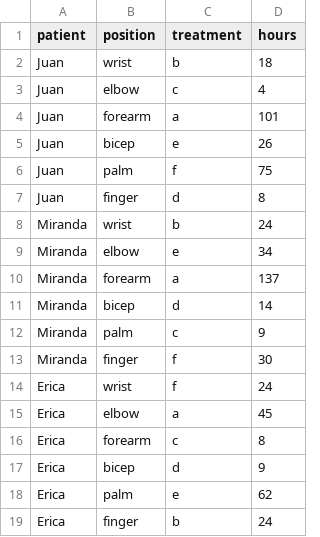
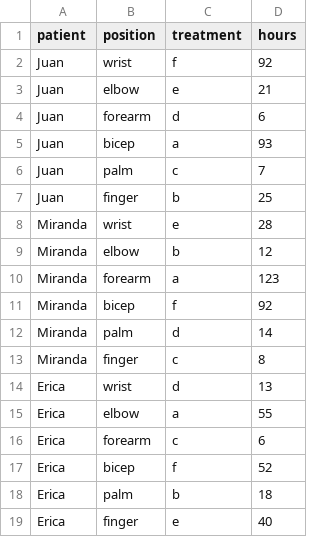
Before and after one commit to timothyfraser/sysen, a CSV file: workshops/burns.csv, drawn as a sheet; only a part is shown; the diff covers the shown part only.

```diff
--- a/workshops/burns.csv
+++ b/workshops/burns.csv
@@ -1,19 +1,19 @@
 patient,position,treatment,hours
-Juan,wrist,b,18
-Juan,elbow,c,4
-Juan,forearm,a,101
-Juan,bicep,e,26
-Juan,palm,f,75
-Juan,finger,d,8
-Miranda,wrist,b,24
-Miranda,elbow,e,34
-Miranda,forearm,a,137
-Miranda,bicep,d,14
-Miranda,palm,c,9
-Miranda,finger,f,30
-Erica,wrist,f,24
-Erica,elbow,a,45
-Erica,forearm,c,8
-Erica,bicep,d,9
-Erica,palm,e,62
-Erica,finger,b,24
+Juan,wrist,f,92
+Juan,elbow,e,21
+Juan,forearm,d,6
+Juan,bicep,a,93
+Juan,palm,c,7
+Juan,finger,b,25
+Miranda,wrist,e,28
+Miranda,elbow,b,12
+Miranda,forearm,a,123
+Miranda,bicep,f,92
+Miranda,palm,d,14
+Miranda,finger,c,8
+Erica,wrist,d,13
+Erica,elbow,a,55
+Erica,forearm,c,6
+Erica,bicep,f,52
+Erica,palm,b,18
+Erica,finger,e,40
```
Also changed, not shown: 32 edited cells elsewhere in this file, workshops/dn.csv, workshops/gingerbread_test1.csv, 20 other files.
